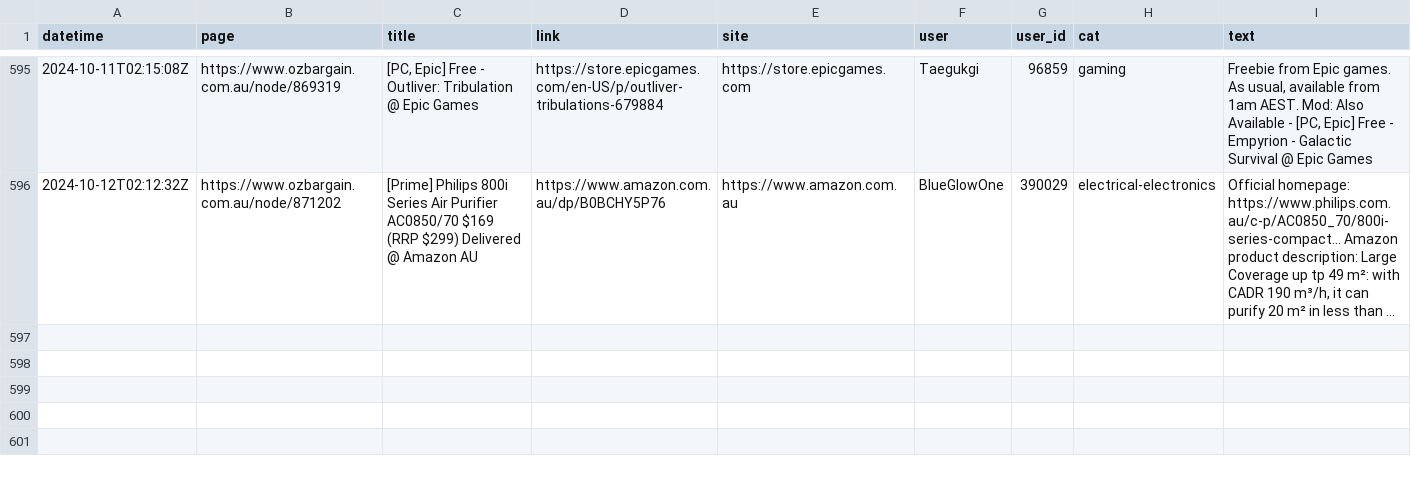
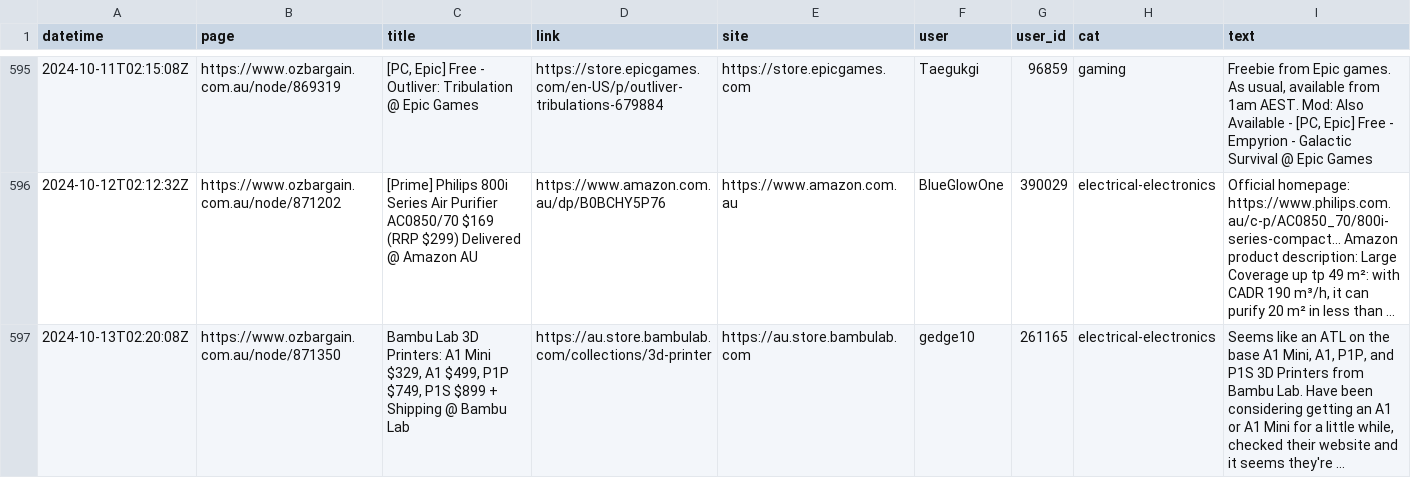
Before and after one commit to ntworthk/car-loans, a CSV file: data/scraped_ob.csv, drawn as a sheet; only a part is shown, gaps mark what is left out.

Commit message:
refreshing data

```diff
--- a/data/scraped_ob.csv
+++ b/data/scraped_ob.csv
@@ -596 +596,2 @@ datetime,page,title,link,site,user,user_id,cat,text
 2024-10-12T02:12:32Z,https://www.ozbargain.com.au/node/871202,[Prime] Philips 800i Series Air Purifier AC0850/70 $169 (RRP $299) Delivered @ Amazon AU,https://www.amazon.com.au/dp/B0BCHY5P76,https://www.amazon.com.au,BlueGlowOne,390029,electrical-electronics,"Official homepage: https://www.philips.com.au/c-p/AC0850_70/800i-series-compact… Amazon product description: Large Coverage up tp 49 m²: with CADR 190 m³/h, it can purify 20 m² in less than …"
+2024-10-13T02:20:08Z,https://www.ozbargain.com.au/node/871350,"Bambu Lab 3D Printers: A1 Mini $329, A1 $499, P1P $749, P1S $899 + Shipping @ Bambu Lab",https://au.store.bambulab.com/collections/3d-printer,https://au.store.bambulab.com,gedge10,261165,electrical-electronics,"Seems like an ATL on the base A1 Mini, A1, P1P, and P1S 3D Printers from Bambu Lab. Have been considering getting an A1 or A1 Mini for a little while, checked their website and it seems they're …"
```
Also changed, not shown: 16 other files.
